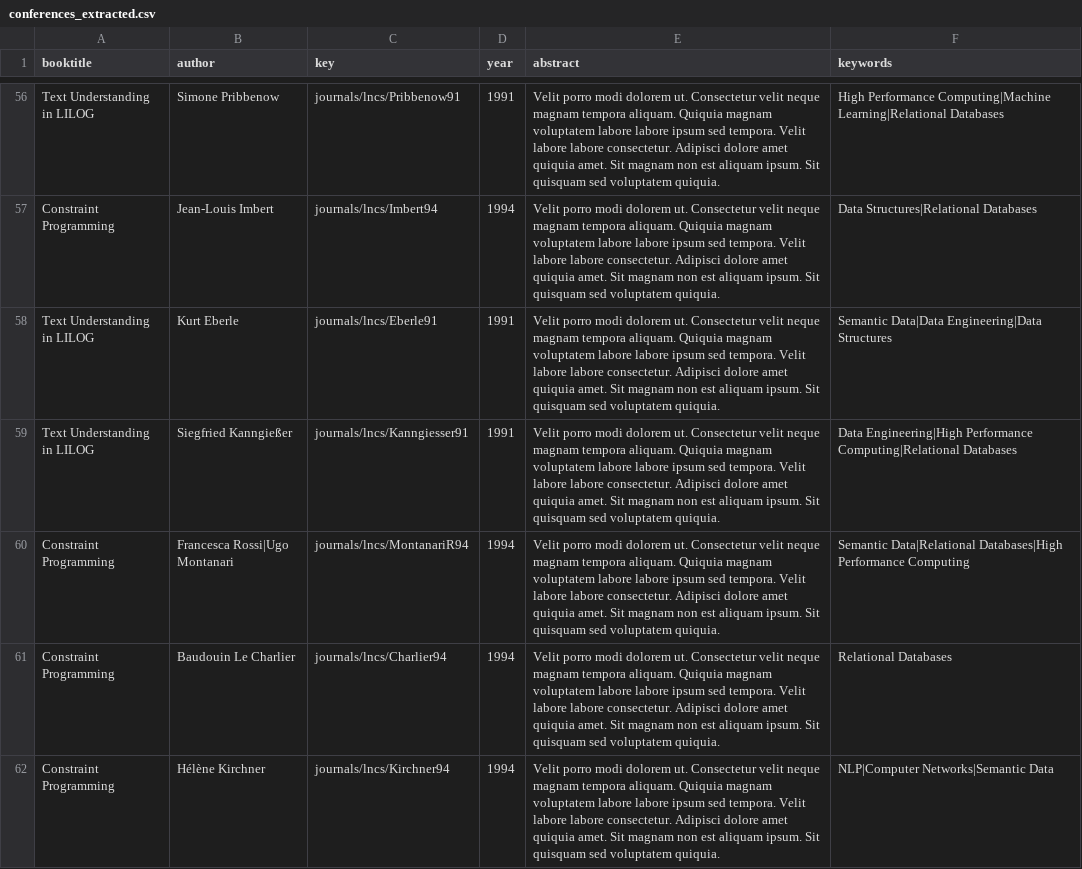
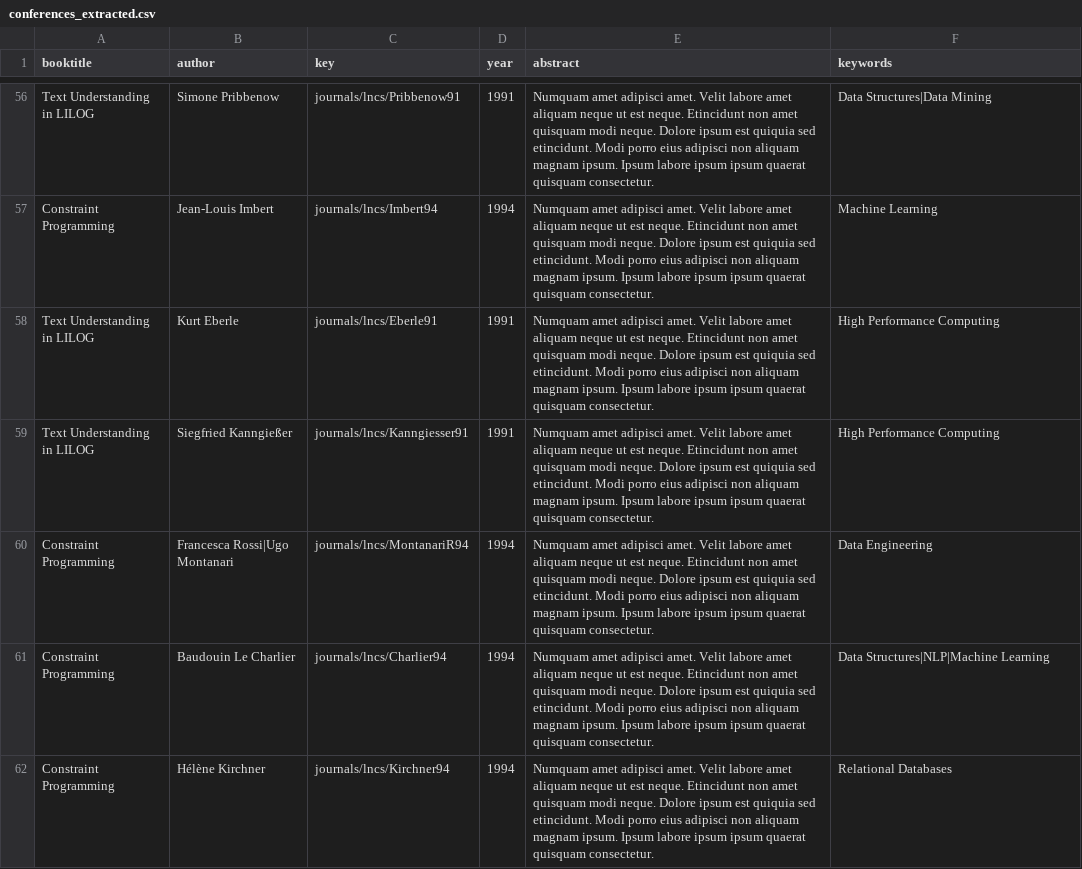
Before and after one commit to Nhok95/SDM_PropertyGraph, a CSV file: extracted/conferences_extracted.csv, drawn as a sheet; only a part is shown, gaps mark what is left out; the diff covers the shown part only; the diff names each change by its address in the sheet, - before the commit and + after, or states it on an @@ line.

```diff
--- a/extracted/conferences_extracted.csv
+++ b/extracted/conferences_extracted.csv
-E56:E62 (abstract): Velit porro modi dolorem ut. Consectetur velit neque magnam tempora aliquam. Quiquia magnam voluptatem labore labore ipsum sed tempora. Velit labore labore consectetur. Adipisci dolore amet quiquia amet. Sit magnam non est aliquam ipsum. Sit quisquam sed voluptatem quiquia.
+E56:E62 (abstract): Numquam amet adipisci amet. Velit labore amet aliquam neque ut est neque. Etincidunt non amet quisquam modi neque. Dolore ipsum est quiquia sed etincidunt. Modi porro eius adipisci non aliquam magnam ipsum. Ipsum labore ipsum ipsum quaerat quisquam consectetur.
-F56 (keywords): High Performance Computing|Machine Learning|Relational Databases
+F56 (keywords): Data Structures|Data Mining
-F57 (keywords): Data Structures|Relational Databases
+F57 (keywords): Machine Learning
-F58 (keywords): Semantic Data|Data Engineering|Data Structures
+F58 (keywords): High Performance Computing
-F59 (keywords): Data Engineering|High Performance Computing|Relational Databases
+F59 (keywords): High Performance Computing
-F60 (keywords): Semantic Data|Relational Databases|High Performance Computing
+F60 (keywords): Data Engineering
-F61 (keywords): Relational Databases
+F61 (keywords): Data Structures|NLP|Machine Learning
-F62 (keywords): NLP|Computer Networks|Semantic Data
+F62 (keywords): Relational Databases
```
Also changed, not shown: 185 edited cells elsewhere in this file, 1 other file.
